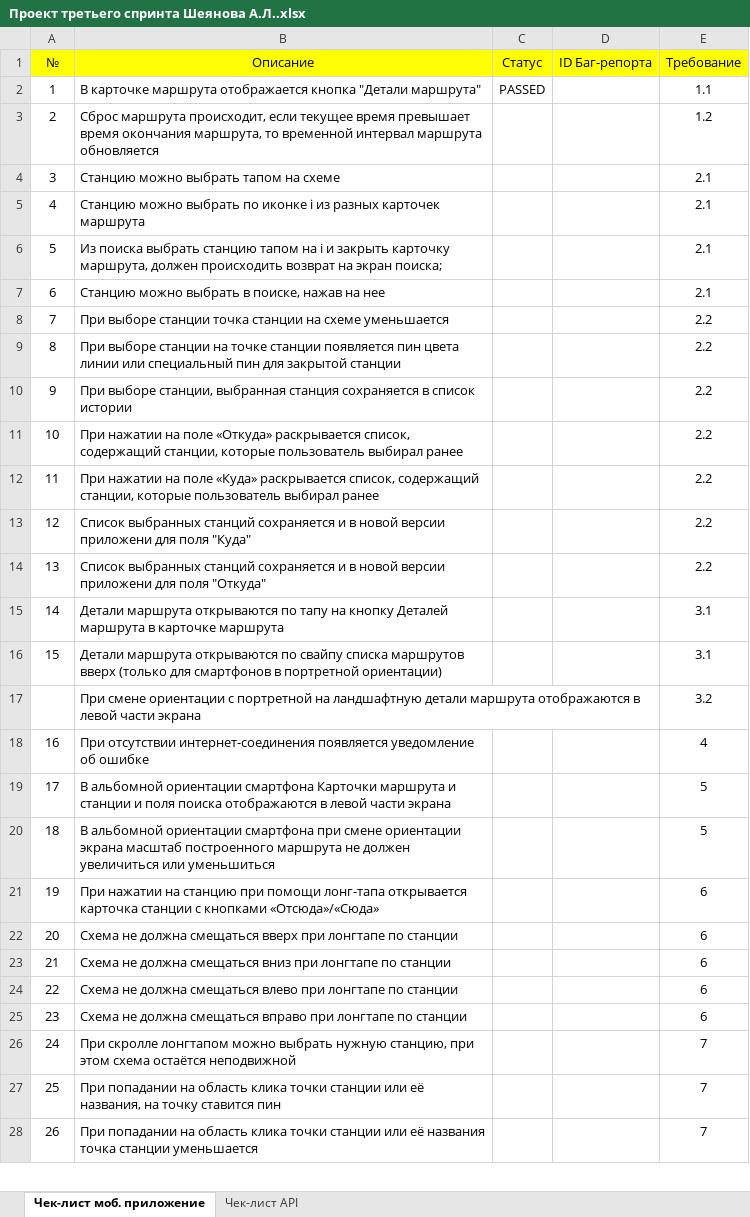
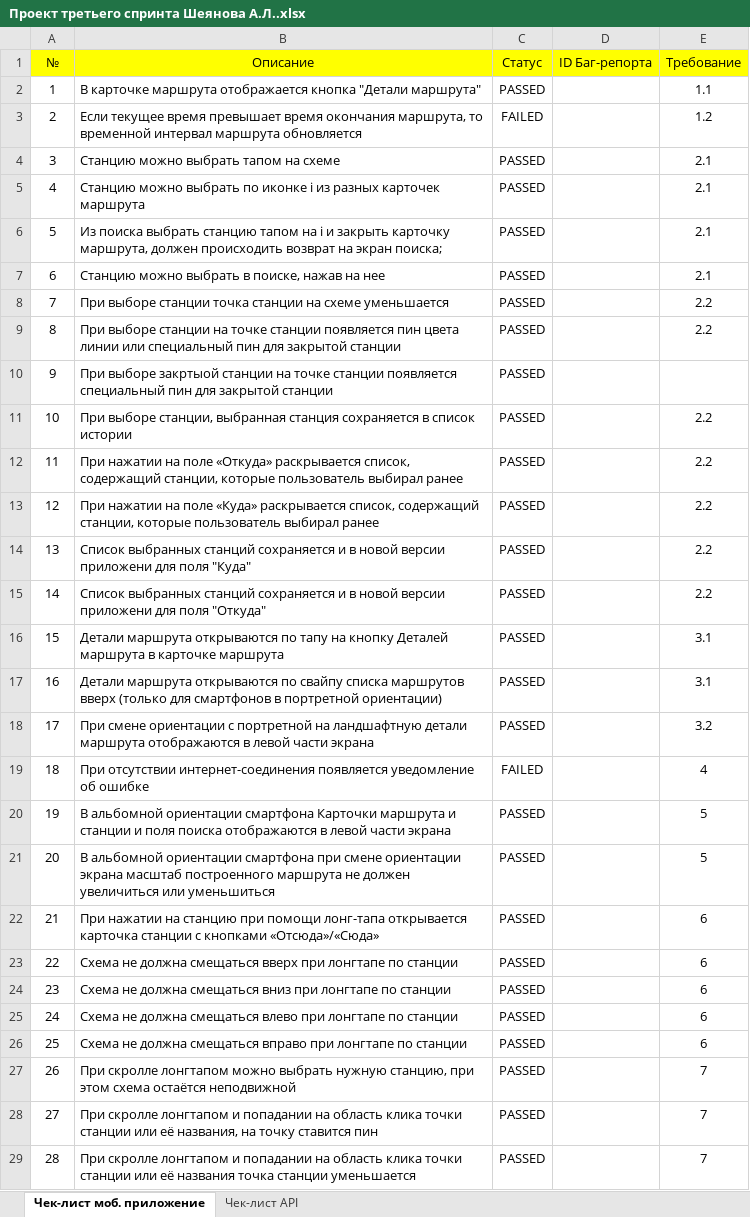
Before and after one commit to Alina-Sheyanova/yandex-praktikum-qa-manual, an Excel workbook: Третий спринт/Проект третьего спринта Шеянова А.Л..xlsx, sheet Чек-лист моб. приложение, drawn as a sheet; only a part is shown; values as stored, in another font and other column widths than the file's, no borders; addresses are those after the commit; the diff covers the shown part only; the diff names each change by its address in the sheet, - before the commit and + after, or states it on an @@ line.

Commit message:
Добавлены статусы

```diff
--- a/Третий спринт/Проект третьего спринта Шеянова А.Л..xlsx (sheet Чек-лист моб. приложение)
+++ b/Третий спринт/Проект третьего спринта Шеянова А.Л..xlsx (sheet Чек-лист моб. приложение)
-B3 (Описание): Сброс маршрута происходит, если текущее время…
+B3 (Описание): Если текущее время…
-C3 (Статус): (empty)
+C3 (Статус): FAILED
-C4:C9 (Статус): (empty)
+C4:C9 (Статус): PASSED
+row 10: 9 | При выборе закртыой станции на точке станции появляется специальный пин для закрытой станции | PASSED
@@ column A (№) renumbered between rows 11 and 32 @@
-C11:C18 (Статус): (empty)
+C11:C18 (Статус): PASSED
-C19 (Статус): (empty)
+C19 (Статус): FAILED
-C20:C29 (Статус): (empty)
+C20:C29 (Статус): PASSED
-B28 (Описание): При попадании на…
+B28 (Описание): При скролле лонгтапом и попадании на…
-B29 (Описание): При попадании на…
+B29 (Описание): При скролле лонгтапом и попадании на…
```
Also changed, not shown: 6 edited cells elsewhere in this sheet.
